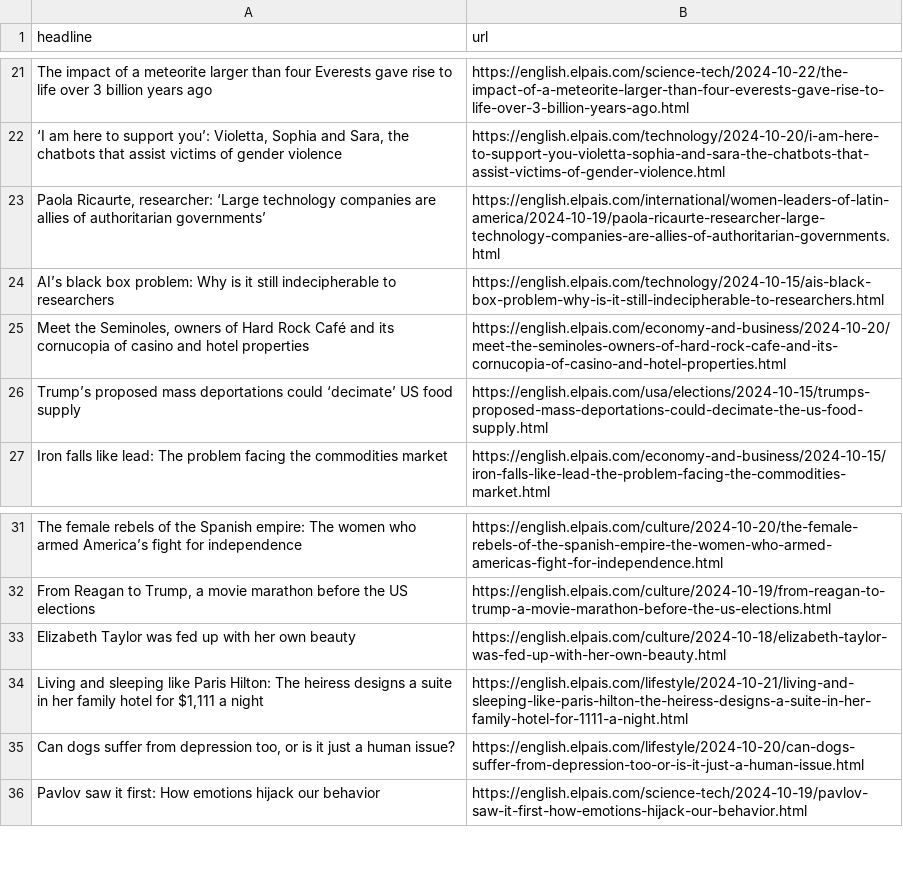
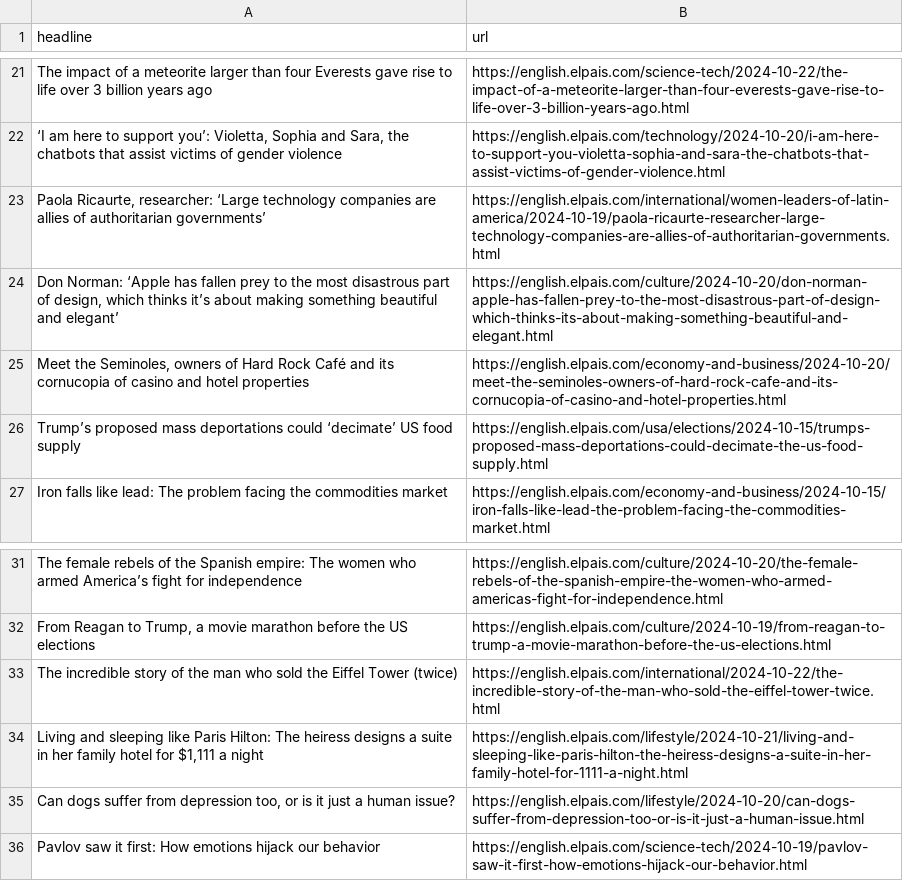
Before and after one commit to Tlo-l-w/el-paes-autoscraper, a CSV file: headlines.csv, drawn as a sheet; only a part is shown, gaps mark what is left out; removed rows and columns are numbered as before the commit, all else as after; the diff names each change by its address in the sheet, - before the commit and + after, or states it on an @@ line.

```diff
--- a/headlines.csv
+++ b/headlines.csv
-row 24: AI’s black box problem: Why is it still indecipherable to researchers | https://english.elpais.com/technology/2024-10-15/ais-black-box-problem-why-is-it-still-indecipherable-to-researchers.html
+row 24: Don Norman: ‘Apple has fallen prey to the most disastrous part of design, which thinks it’s about making something beautiful and elegant’ | https://english.elpais.com/culture/2024-10-20/don-norman-apple-has-fallen-prey-to-the-most-disastrous-part-of-design-which-thinks-its-about-making-something-beautiful-and-elegant.html
-row 33: Elizabeth Taylor was fed up with her own beauty | https://english.elpais.com/culture/2024-10-18/elizabeth-taylor-was-fed-up-with-her-own-beauty.html
+row 33: The incredible story of the man who sold the Eiffel Tower (twice) | https://english.elpais.com/international/2024-10-22/the-incredible-story-of-the-man-who-sold-the-eiffel-tower-twice.html
```
